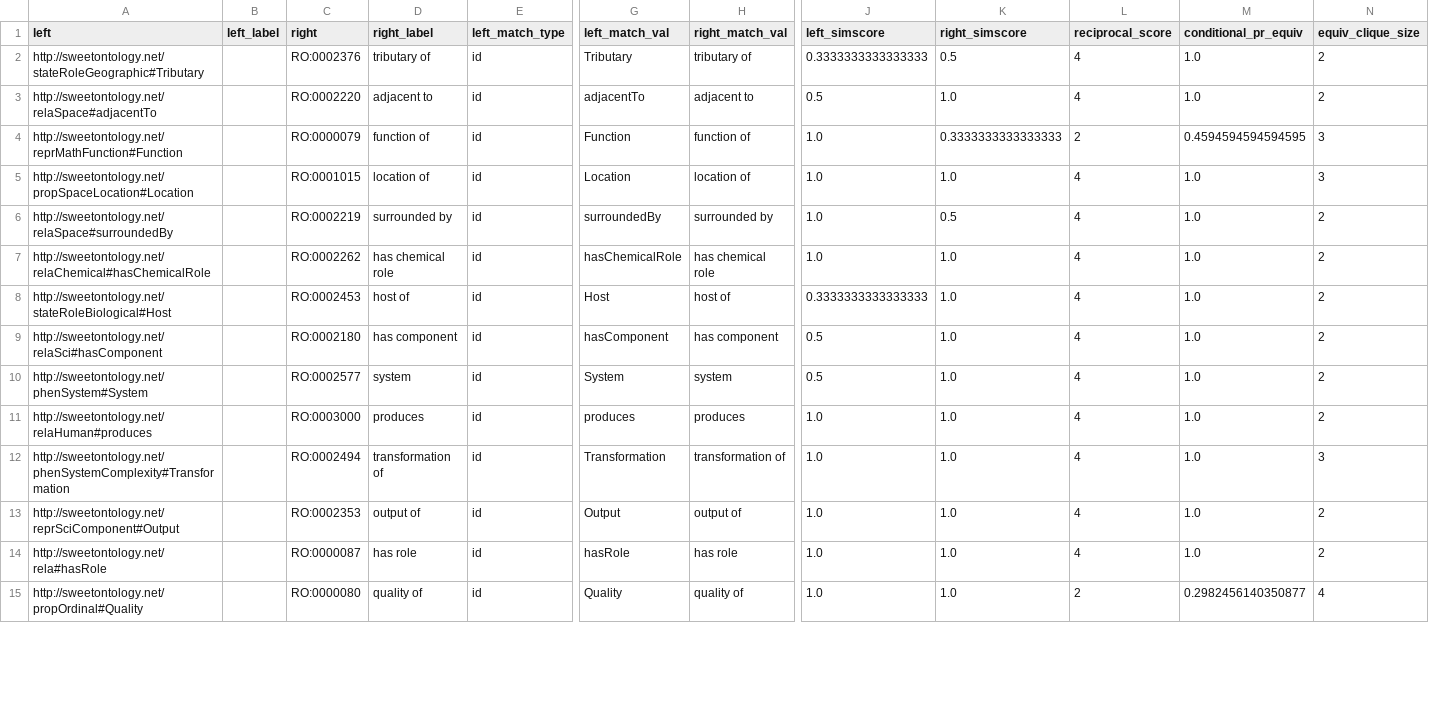
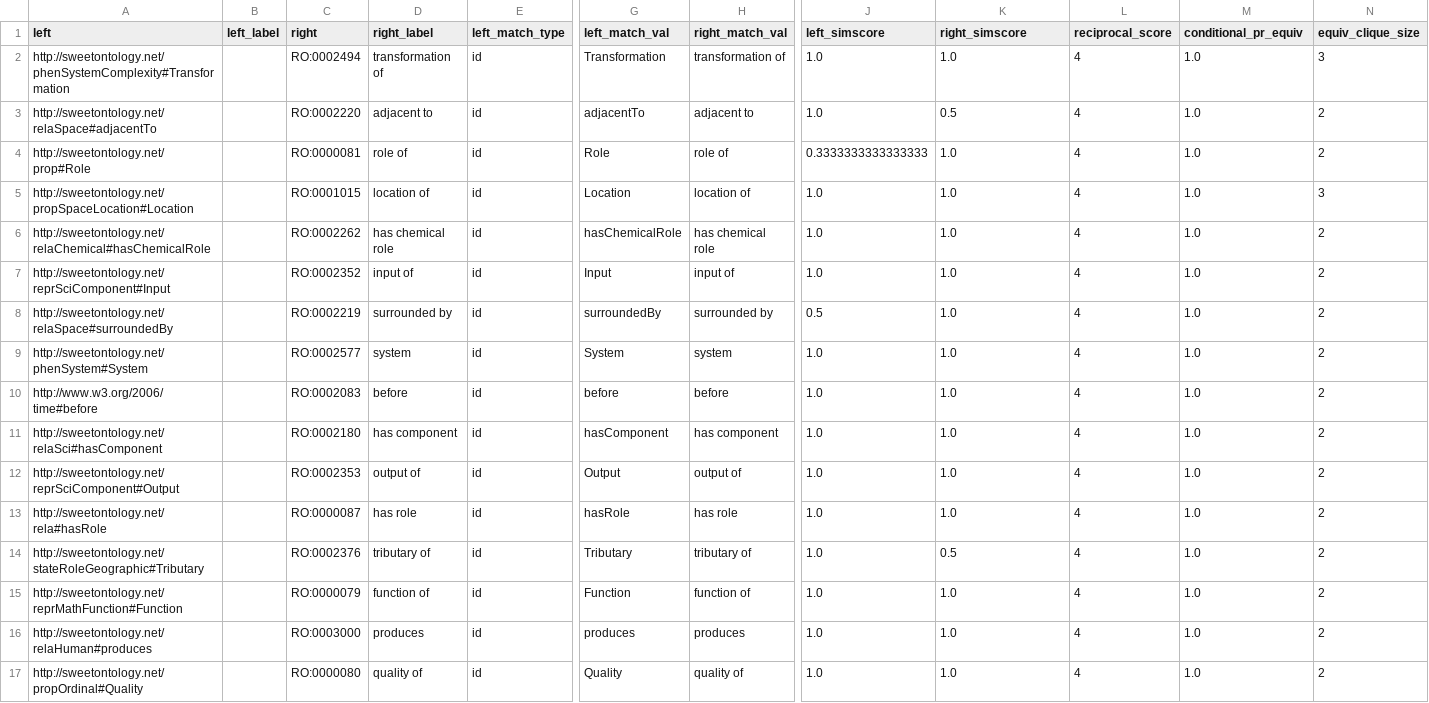
Before and after one commit to cmungall/sweet-obo-alignment, a TSV file: align-sweet-obo-ro.tsv, drawn as a sheet; only a part is shown, gaps mark what is left out; removed rows and columns are numbered as before the commit, all else as after; rows hold the shown columns only; the diff covers the shown part only; the diff names each change by its address in the sheet, - before the commit and + after, or states it on an @@ line.

```diff
--- a/align-sweet-obo-ro.tsv
+++ b/align-sweet-obo-ro.tsv
-row 2: http://sweetontology.net/stateRoleGeographic#Tributary |  | RO:0002376 | tributary of | id | Tributary | tributary of | 0.3333333333333333 | 0.5 | 4 | 1.0 | 2
@@ row 12 moved to row 2: http://sweetontology.net/phenSystemCompl… @@
-J3 (left_simscore): 0.5
+J3 (left_simscore): 1.0
-K3 (right_simscore): 1.0
+K3 (right_simscore): 0.5
-row 4: http://sweetontology.net/reprMathFunction#Function |  | RO:0000079 | function of | id | Function | function of | 1.0 | 0.3333333333333333 | 2 | 0.4594594594594595 | 3
+row 4: http://sweetontology.net/prop#Role |  | RO:0000081 | role of | id | Role | role of | 0.3333333333333333 | 1.0 | 4 | 1.0 | 2
-row 6: http://sweetontology.net/relaSpace#surroundedBy |  | RO:0002219 | surrounded by | id | surroundedBy | surrounded by | 1.0 | 0.5 | 4 | 1.0 | 2
-A7 (left): http://sweetontology.net/stateRoleBiological#Host
+A7 (left): http://sweetontology.net/reprSciComponent#Input
-C7 (right): RO:0002453
+C7 (right): RO:0002352
-D7 (right_label): host of
+D7 (right_label): input of
-G7 (left_match_val): Host
+G7 (left_match_val): Input
-H7 (right_match_val): host of
+H7 (right_match_val): input of
-J7 (left_simscore): 0.3333333333333333
+J7 (left_simscore): 1.0
-A8 (left): http://sweetontology.net/relaSci#hasComponent
+A8 (left): http://sweetontology.net/relaSpace#surroundedBy
-C8 (right): RO:0002180
+C8 (right): RO:0002219
-D8 (right_label): has component
+D8 (right_label): surrounded by
-G8 (left_match_val): hasComponent
+G8 (left_match_val): surroundedBy
-H8 (right_match_val): has component
+H8 (right_match_val): surrounded by
-J9 (left_simscore): 0.5
+J9 (left_simscore): 1.0
+row 10: http://www.w3.org/2006/time#before |  | RO:0002083 | before | id | before | before | 1.0 | 1.0 | 4 | 1.0 | 2
-A11 (left): http://sweetontology.net/relaHuman#produces
+A11 (left): http://sweetontology.net/relaSci#hasComponent
-C11 (right): RO:0003000
+C11 (right): RO:0002180
-D11 (right_label): produces
+D11 (right_label): has component
-G11 (left_match_val): produces
+G11 (left_match_val): hasComponent
-H11 (right_match_val): produces
+H11 (right_match_val): has component
+row 14: http://sweetontology.net/stateRoleGeographic#Tributary |  | RO:0002376 | tributary of | id | Tributary | tributary of | 1.0 | 0.5 | 4 | 1.0 | 2
+row 15: http://sweetontology.net/reprMathFunction#Function |  | RO:0000079 | function of | id | Function | function of | 1.0 | 1.0 | 4 | 1.0 | 2
+row 16: http://sweetontology.net/relaHuman#produces |  | RO:0003000 | produces | id | produces | produces | 1.0 | 1.0 | 4 | 1.0 | 2
-L17 (reciprocal_score): 2
+L17 (reciprocal_score): 4
-M17 (conditional_pr_equiv): 0.2982456140350877
+M17 (conditional_pr_equiv): 1.0
-N17 (equiv_clique_size): 4
+N17 (equiv_clique_size): 2
```
Also changed, not shown: 2 removed rows and 8 edited cells elsewhere in this file, align-sweet-obo-fao.tsv, align-sweet-obo-fix.tsv, 18 other files.
